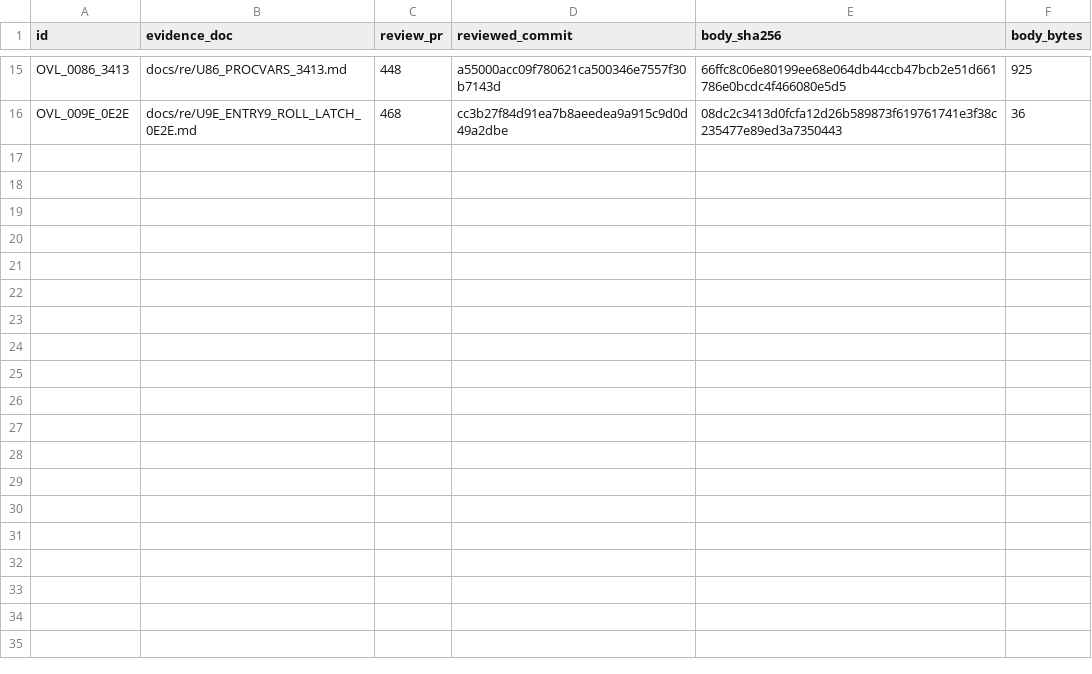
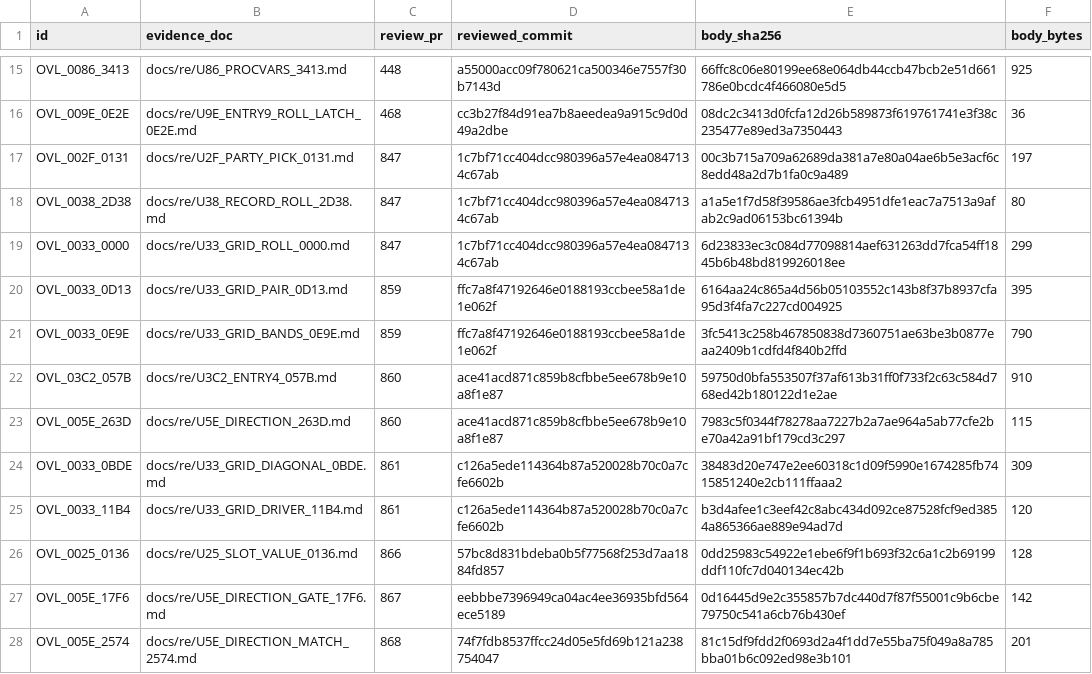
Before and after one commit to huntergdavis/poolrad-decomp, a CSV file: docs/re/reviewed_function_identities.csv, drawn as a sheet; only a part is shown, gaps mark what is left out.

Commit message:
Strict acceptance: credit 17 verified bodies (strict 82 -> 99)
Owner directive: the verifying lane records strict acceptance. This lane
independently ran and passed the differentials for the merged bodies of
PRs #847, #859, #860, #861, #862, #863, #864, #865, #866, #867 and #868
(813 to 5,581 cases each, full 14-word CPU and 1 MiB RAM equality).

Mechanism: reviewed_function_identities.csv promotes the 12 bodies whose
identity was not already verified (merge commit + pinned body SHA-256 and
byte extent recorded); classify_overlay regenerates overlay_classification
with the promotions (game_verified 133 -> 145 overlay, two verified-call
cascades at 0x5e:0x1406 and 0x3c2:0x0909); strict_full_c_addresses.csv
records the strict credit for all 17 bodies with their evidence docs.
Five further bodies (OVL_0025_1153/12FB/0000/1EA6, OVL_001C_0B52) were
already identity-verified and receive strict credit only.

Validation: function_queue_audit regenerates the inventory, callgraph,
near audit, ledger, classification and resident audit byte-for-byte and
requires byte-identical queue exports; strict_full_c_originals is 99
(90 overlay + nine resident).

```diff
--- a/docs/re/reviewed_function_identities.csv
+++ b/docs/re/reviewed_function_identities.csv
@@ -16 +16,13 @@ OVL_0086_3413,docs/re/U86_PROCVARS_3413.md,448,a55000acc09f780621ca500346e7557f3
 OVL_009E_0E2E,docs/re/U9E_ENTRY9_ROLL_LATCH_0E2E.md,468,cc3b27f84d91ea7b8aeedea9a915c9d0d49a2dbe,08dc2c3413d0fcfa12d26b589873f619761741e3f38c235477e89ed3a7350443,36
+OVL_002F_0131,docs/re/U2F_PARTY_PICK_0131.md,847,1c7bf71cc404dcc980396a57e4ea0847134c67ab,00c3b715a709a62689da381a7e80a04ae6b5e3acf6c8edd48a2d7b1fa0c9a489,197
+OVL_0038_2D38,docs/re/U38_RECORD_ROLL_2D38.md,847,1c7bf71cc404dcc980396a57e4ea0847134c67ab,a1a5e1f7d58f39586ae3fcb4951dfe1eac7a7513a9afab2c9ad06153bc61394b,80
+OVL_0033_0000,docs/re/U33_GRID_ROLL_0000.md,847,1c7bf71cc404dcc980396a57e4ea0847134c67ab,6d23833ec3c084d77098814aef631263dd7fca54ff1845b6b48bd819926018ee,299
+OVL_0033_0D13,docs/re/U33_GRID_PAIR_0D13.md,859,ffc7a8f47192646e0188193ccbee58a1de1e062f,6164aa24c865a4d56b05103552c143b8f37b8937cfa95d3f4fa7c227cd004925,395
+OVL_0033_0E9E,docs/re/U33_GRID_BANDS_0E9E.md,859,ffc7a8f47192646e0188193ccbee58a1de1e062f,3fc5413c258b467850838d7360751ae63be3b0877eaa2409b1cdfd4f840b2ffd,790
+OVL_03C2_057B,docs/re/U3C2_ENTRY4_057B.md,860,ace41acd871c859b8cfbbe5ee678b9e10a8f1e87,59750d0bfa553507f37af613b31ff0f733f2c63c584d768ed42b180122d1e2ae,910
+OVL_005E_263D,docs/re/U5E_DIRECTION_263D.md,860,ace41acd871c859b8cfbbe5ee678b9e10a8f1e87,7983c5f0344f78278aa7227b2a7ae964a5ab77cfe2be70a42a91bf179cd3c297,115
+OVL_0033_0BDE,docs/re/U33_GRID_DIAGONAL_0BDE.md,861,c126a5ede114364b87a520028b70c0a7cfe6602b,38483d20e747e2ee60318c1d09f5990e1674285fb7415851240e2cb111ffaaa2,309
+OVL_0033_11B4,docs/re/U33_GRID_DRIVER_11B4.md,861,c126a5ede114364b87a520028b70c0a7cfe6602b,b3d4afee1c3eef42c8abc434d092ce87528fcf9ed3854a865366ae889e94ad7d,120
+OVL_0025_0136,docs/re/U25_SLOT_VALUE_0136.md,866,57bc8d831bdeba0b5f77568f253d7aa1884fd857,0dd25983c54922e1ebe6f9f1b693f32c6a1c2b69199ddf110fc7d040134ec42b,128
+OVL_005E_17F6,docs/re/U5E_DIRECTION_GATE_17F6.md,867,eebbbe7396949ca04ac4ee36935bfd564ece5189,0d16445d9e2c355857b7dc440d7f87f55001c9b6cbe79750c541a6cb76b430ef,142
+OVL_005E_2574,docs/re/U5E_DIRECTION_MATCH_2574.md,868,74f7fdb8537ffcc24d05e5fd69b121a238754047,81c15df9fdd2f0693d2a4f1dd7e55ba75f049a8a785bba01b6c092ed98e3b101,201
```
Also changed, not shown: docs/re/overlay_classification.csv, docs/re/strict_full_c_addresses.csv, 1 other file.
